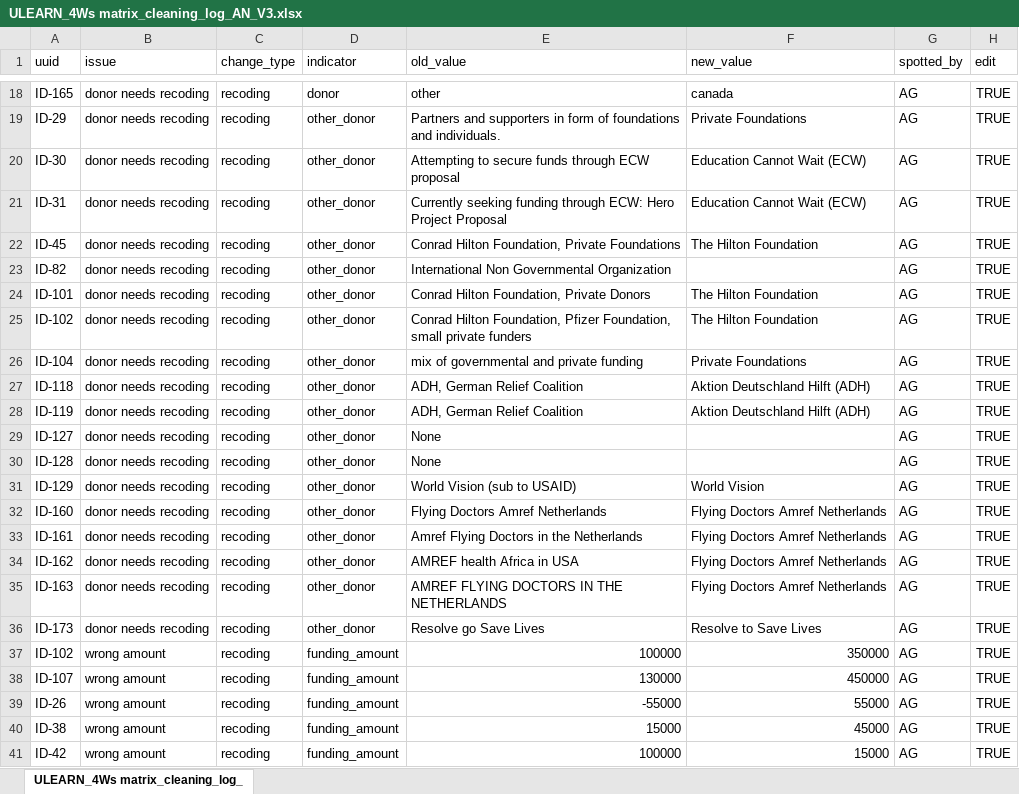
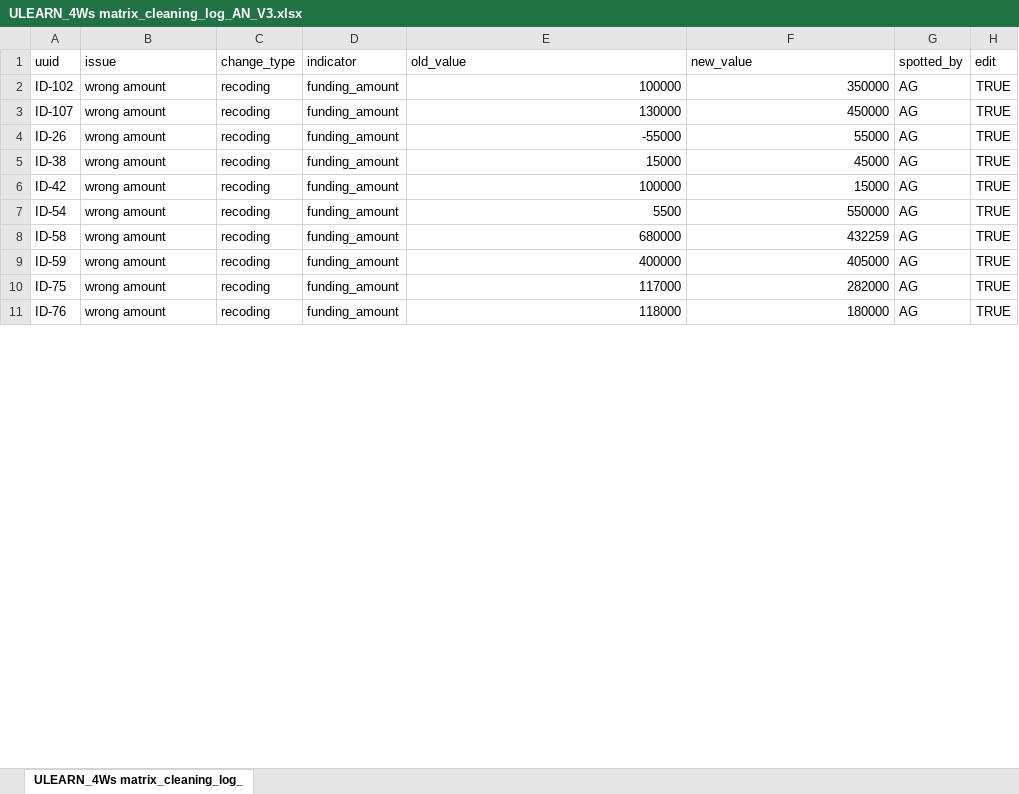
Before and after one commit to agualtieri/ug_convid, an Excel workbook: inputs/ULEARN_4Ws matrix_cleaning_log_AN_V3.xlsx, sheet ULEARN_4Ws matrix_cleaning_log_, drawn as a sheet; only a part is shown, gaps mark what is left out; the shorter side is filled out with more unchanged rows; values as stored, in another font and other column widths than the file's, no borders; removed rows and columns are numbered as before the commit, all else as after; the diff covers the shown part only; the diff names each change by its address in the sheet, - before the commit and + after, or states it on an @@ line.

```diff
--- a/inputs/ULEARN_4Ws matrix_cleaning_log_AN_V3.xlsx (sheet ULEARN_4Ws matrix_cleaning_log_)
+++ b/inputs/ULEARN_4Ws matrix_cleaning_log_AN_V3.xlsx (sheet ULEARN_4Ws matrix_cleaning_log_)
-row 18: ID-165 | donor needs recoding | recoding | donor | other | canada | AG | TRUE
-row 19: ID-29 | donor needs recoding | recoding | other_donor | Partners and supporters in form of foundations and individuals. | Private Foundations | AG | TRUE
-row 20: ID-30 | donor needs recoding | recoding | other_donor | Attempting to secure funds through ECW proposal | Education Cannot Wait (ECW) | AG | TRUE
-row 21: ID-31 | donor needs recoding | recoding | other_donor | Currently seeking funding through ECW: Hero Project Proposal | Education Cannot Wait (ECW) | AG | TRUE
-row 22: ID-45 | donor needs recoding | recoding | other_donor | Conrad Hilton Foundation, Private Foundations | The Hilton Foundation | AG | TRUE
-row 23: ID-82 | donor needs recoding | recoding | other_donor | International Non Governmental Organization |  | AG | TRUE
-row 24: ID-101 | donor needs recoding | recoding | other_donor | Conrad Hilton Foundation, Private Donors | The Hilton Foundation | AG | TRUE
-row 25: ID-102 | donor needs recoding | recoding | other_donor | Conrad Hilton Foundation, Pfizer Foundation, small private funders | The Hilton Foundation | AG | TRUE
-row 26: ID-104 | donor needs recoding | recoding | other_donor | mix of governmental and private funding | Private Foundations | AG | TRUE
-row 27: ID-118 | donor needs recoding | recoding | other_donor | ADH, German Relief Coalition | Aktion Deutschland Hilft (ADH) | AG | TRUE
-row 28: ID-119 | donor needs recoding | recoding | other_donor | ADH, German Relief Coalition | Aktion Deutschland Hilft (ADH) | AG | TRUE
-row 29: ID-127 | donor needs recoding | recoding | other_donor | None |  | AG | TRUE
-row 30: ID-128 | donor needs recoding | recoding | other_donor | None |  | AG | TRUE
-row 31: ID-129 | donor needs recoding | recoding | other_donor | World Vision (sub to USAID) | World Vision | AG | TRUE
-row 32: ID-160 | donor needs recoding | recoding | other_donor | Flying Doctors Amref Netherlands | Flying Doctors Amref Netherlands | AG | TRUE
-row 33: ID-161 | donor needs recoding | recoding | other_donor | Amref Flying Doctors in the Netherlands | Flying Doctors Amref Netherlands | AG | TRUE
-row 34: ID-162 | donor needs recoding | recoding | other_donor | AMREF health Africa in USA | Flying Doctors Amref Netherlands | AG | TRUE
-row 35: ID-163 | donor needs recoding | recoding | other_donor | AMREF FLYING DOCTORS IN THE NETHERLANDS | Flying Doctors Amref Netherlands | AG | TRUE
-row 36: ID-173 | donor needs recoding | recoding | other_donor | Resolve go Save Lives | Resolve to Save Lives | AG | TRUE
```
Also changed, not shown: 1 added row and 44 removed rows elsewhere in this sheet, inputs/tool/Uganda_ULEARN_4W_Kobo.xlsx, 45 other files.
